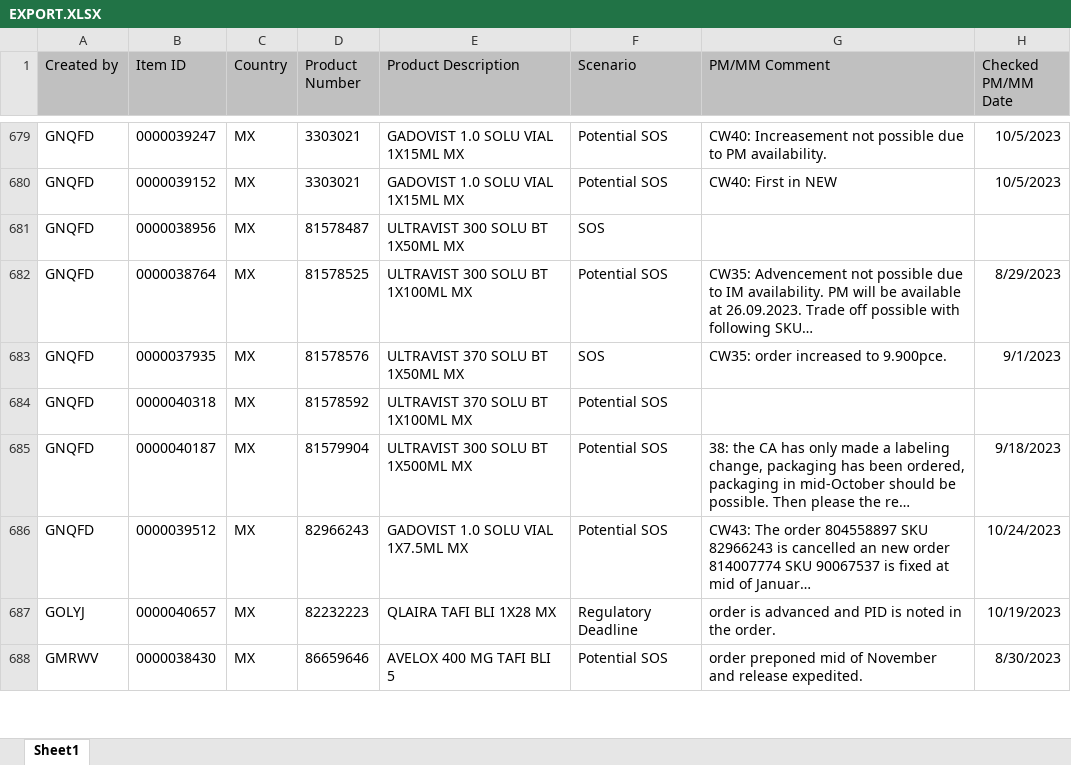
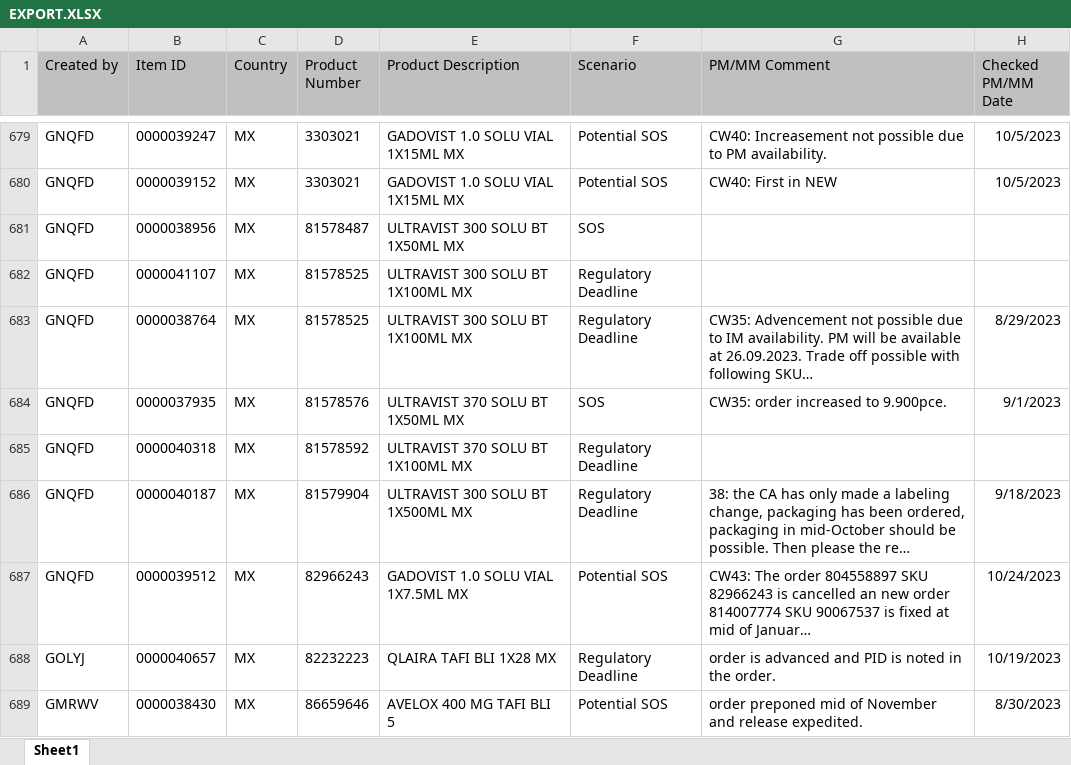
Before and after one commit to janphoenix/rct2, an Excel workbook: EXPORT.XLSX, sheet Sheet1, drawn as a sheet; only a part is shown, gaps mark what is left out; long unchanged cells end in …; values as stored, in another font and other column widths than the file's, no borders; addresses are those after the commit; the diff covers the shown part only; the diff names each change by its address in the sheet, - before the commit and + after, or states it on an @@ line.

```diff
--- a/EXPORT.XLSX (sheet Sheet1)
+++ b/EXPORT.XLSX (sheet Sheet1)
+row 682: GNQFD | 0000041107 | MX | 81578525 | ULTRAVIST 300 SOLU BT 1X100ML MX | Regulatory Deadline
-F683 (Scenario): Potential SOS
+F683 (Scenario): Regulatory Deadline
-F685:F686 (Scenario): Potential SOS
+F685:F686 (Scenario): Regulatory Deadline
```
Also changed, not shown: 8 added rows, 8 removed rows and 92 edited cells elsewhere in this sheet.
